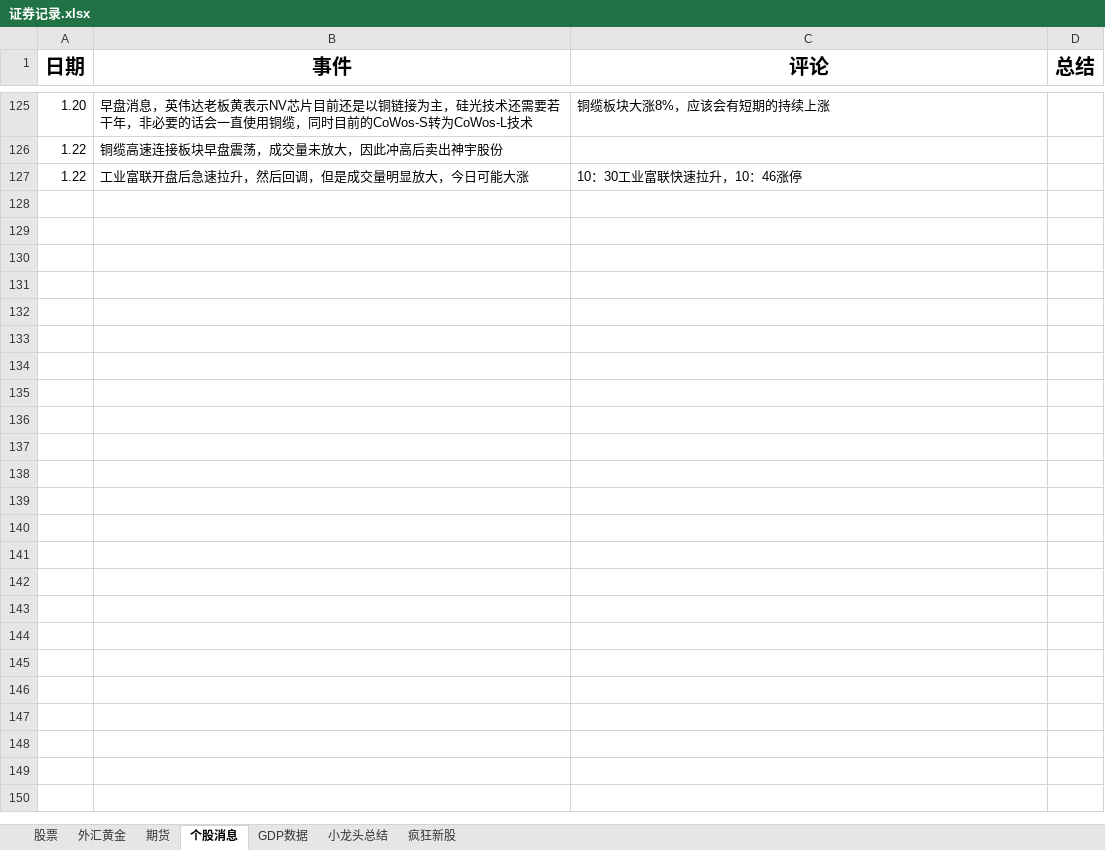
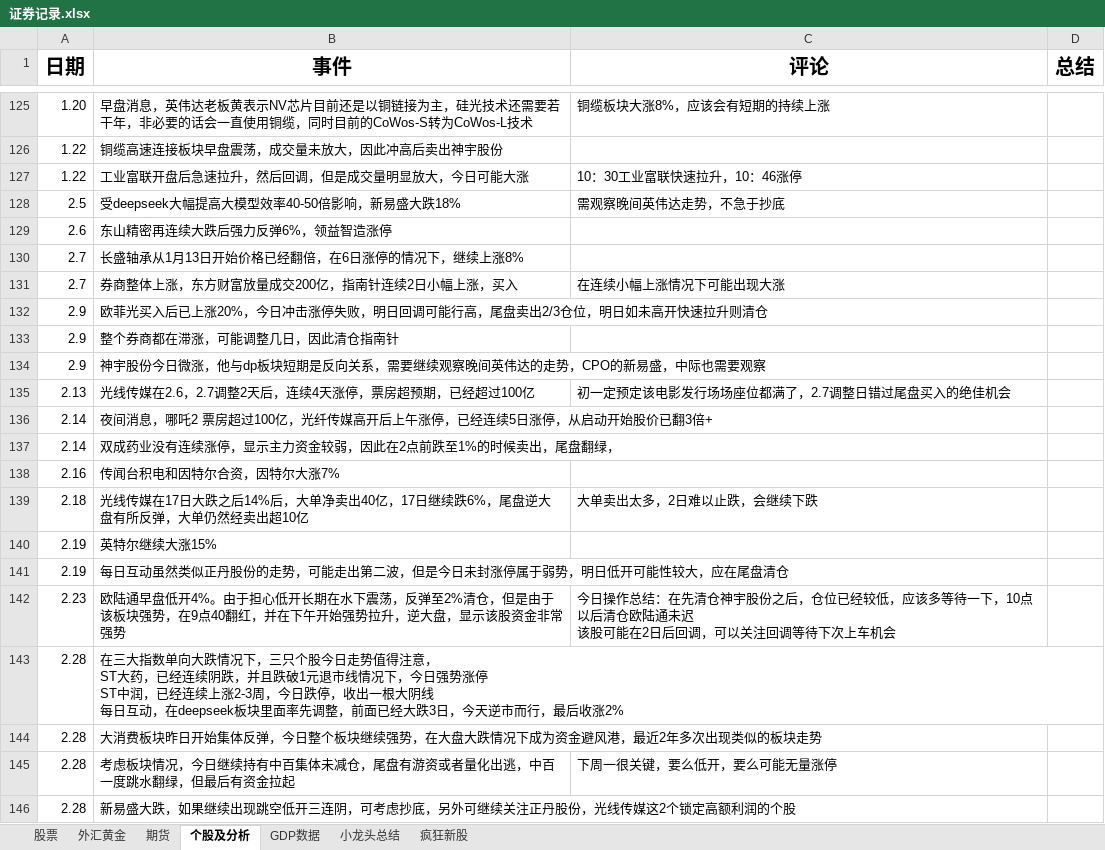
Before and after one commit to namelcx/military_org_new, an Excel workbook: 证券记录.xlsx, sheet 个股及分析, drawn as a sheet; only a part is shown, gaps mark what is left out; values as stored, in another font and other column widths than the file's, no borders; ↵ is a line break in a cell; the diff covers the shown part only; the diff names each change by its address in the sheet, - before the commit and + after, or states it on an @@ line.

```diff
--- a/证券记录.xlsx (sheet 个股及分析)
+++ b/证券记录.xlsx (sheet 个股及分析)
-sheet tab: 个股消息
+sheet tab: 个股及分析
+row 128: 2.5 | 受deepseek大幅提高大模型效率40-50倍影响，新易盛大跌18% | 需观察晚间英伟达走势，不急于抄底
+row 129: 2.6 | 东山精密再连续大跌后强力反弹6%，领益智造涨停
+row 130: 2.7 | 长盛轴承从1月13日开始价格已经翻倍，在6日涨停的情况下，继续上涨8%
+row 131: 2.7 | 券商整体上涨，东方财富放量成交200亿，指南针连续2日小幅上涨，买入 | 在连续小幅上涨情况下可能出现大涨
+row 132: 2.9 | 欧菲光买入后已上涨20%，今日冲击涨停失败，明日回调可能行高，尾盘卖出2/3仓位，明日如未高开快速拉升则清仓
+row 133: 2.9 | 整个券商都在滞涨，可能调整几日，因此清仓指南针
+row 134: 2.9 | 神宇股份今日微涨，他与dp板块短期是反向关系，需要继续观察晚间英伟达的走势，CPO的新易盛，中际也需要观察
+row 135: 2.13 | 光线传媒在2.6，2.7调整2天后，连续4天涨停，票房超预期，已经超过100亿 | 初一定预定该电影发行场场座位都满了，2.7调整日错过尾盘买入的绝佳机会
+row 136: 2.14 | 夜间消息，哪吒2 票房超过100亿，光纤传媒高开后上午涨停，已经连续5日涨停，从启动开始股价已翻3倍+
+row 137: 2.14 | 双成药业没有连续涨停，显示主力资金较弱，因此在2点前跌至1%的时候卖出，尾盘翻绿，
+row 138: 2.16 | 传闻台积电和因特尔合资，因特尔大涨7%
+row 139: 2.18 | 光线传媒在17日大跌之后14%后，大单净卖出40亿，17日继续跌6%，尾盘逆大盘有所反弹，大单仍然经卖出超10亿 | 大单卖出太多，2日难以止跌，会继续下跌
+row 140: 2.19 | 英特尔继续大涨15%
+row 141: 2.19 | 每日互动虽然类似正丹股份的走势，可能走出第二波，但是今日未封涨停属于弱势，明日低开可能性较大，应在尾盘清仓
+row 142: 2.23 | 欧陆通早盘低开4%。由于担心低开长期在水下震荡，反弹至2%清仓，但是由于该板块强势，在9点40翻红，并在下午开始强势拉升，逆大盘，显示该股资金非常强势 | 今日操作总结：在先清仓神宇股份之后，仓位已经较低，应该多等待一下，10点以后清仓欧陆通未迟 ↵ 该股可能在2日后回调，可以关注回调等待下次上车机会
+row 143: 2.28 | 在三大指数单向大跌情况下，三只个股今日走势值得注意， ↵ ST大药，已经连续阴跌，并且跌破1元退市线情况下，今日强势涨停 ↵ ST中润，已经连续上涨2-3周，今日跌停，收出一根大阴线 ↵ 每日互动，在deepseek板块里面率先调整，前面已经大跌3日，今天逆市而行，最后收涨2%
+row 144: 2.28 | 大消费板块昨日开始集体反弹，今日整个板块继续强势，在大盘大跌情况下成为资金避风港，最近2年多次出现类似的板块走势
+row 145: 2.28 | 考虑板块情况，今日继续持有中百集体未减仓，尾盘有游资或者量化出逃，中百一度跳水翻绿，但最后有资金拉起 | 下周一很关键，要么低开，要么可能无量涨停
+row 146: 2.28 | 新易盛大跌，如果继续出现跳空低开三连阴，可考虑抄底，另外可继续关注正丹股份，光线传媒这2个锁定高额利润的个股
```
Also changed, not shown: 12 added rows elsewhere in this sheet, sheet 股票, sheet 外汇黄金, sheet 小龙头总结, sheet 期货, 15 other files.
